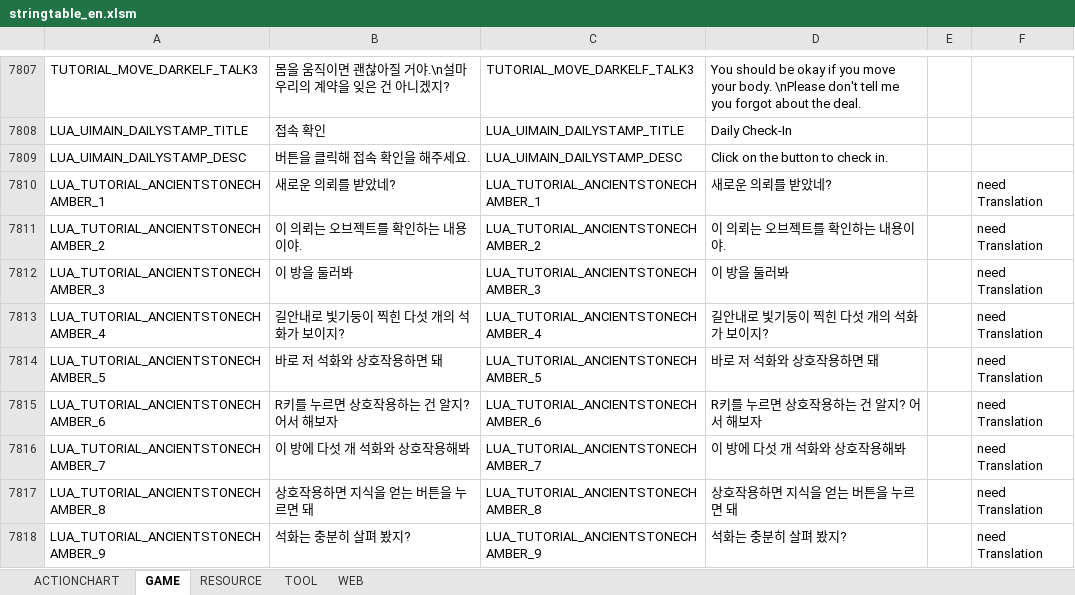
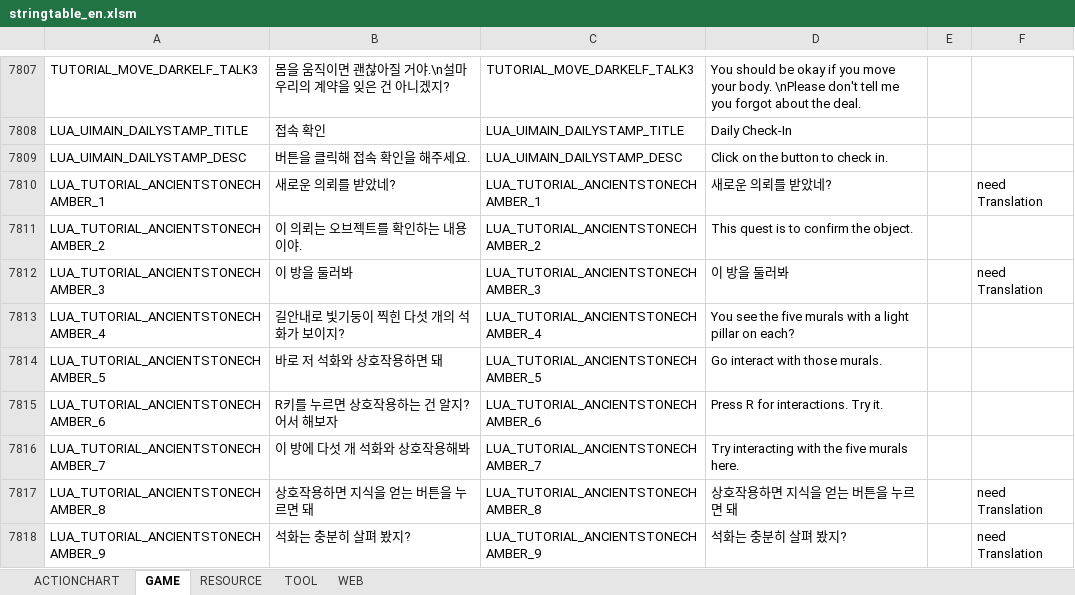
Before and after one commit to polo1093/bdo-guild-quest-mod, an Excel workbook: prestringtable/en/stringtable_en.xlsm, sheet GAME, drawn as a sheet; only a part is shown, gaps mark what is left out; values as stored, in another font and other column widths than the file's, no cell formats; the diff covers the shown part only; the diff names each change by its address in the sheet, - before the commit and + after, or states it on an @@ line.

```diff
--- a/prestringtable/en/stringtable_en.xlsm (sheet GAME)
+++ b/prestringtable/en/stringtable_en.xlsm (sheet GAME)
-D7811: 이 의뢰는 오브젝트를 확인하는 내용이야.
+D7811: This quest is to confirm the object.
-F7811: need Translation
+F7811: (empty)
-D7813: 길안내로 빛기둥이 찍힌 다섯 개의 석화가 보이지?
+D7813: You see the five murals with a light pillar on each?
-F7813:F7816: need Translation
+F7813:F7816: (empty)
-D7814: 바로 저 석화와 상호작용하면 돼
+D7814: Go interact with those murals.
-D7815: R키를 누르면 상호작용하는 건 알지? 어서 해보자
+D7815: Press R for interactions. Try it.
-D7816: 이 방에 다섯 개 석화와 상호작용해봐
+D7816: Try interacting with the five murals here.
```
Also changed, not shown: 44 edited cells elsewhere in this sheet, sheet RESOURCE, sheet WEB, cell formats, prestringtable/de/stringtable_cutscene_de.xlsm, prestringtable/de/stringtable_de.xlsm, 7 other files.
